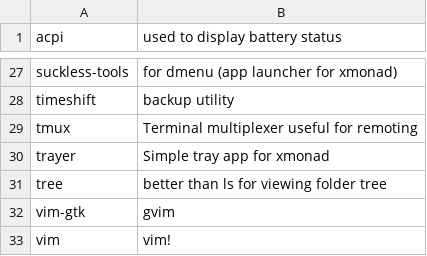
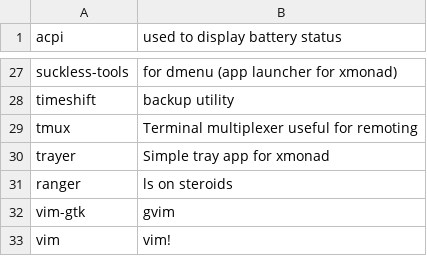
Before and after one commit to sam33r/dotfiles, a CSV file: packages.csv, drawn as a sheet; only a part is shown, gaps mark what is left out.

Commit message:
s/tree/ranger

```diff
--- a/packages.csv
+++ b/packages.csv
@@ -30,3 +30,3 @@ tmux,Terminal multiplexer useful for remoting
 trayer,Simple tray app for xmonad
-tree,better than ls for viewing folder tree
+ranger,ls on steroids
 vim-gtk,gvim
```
